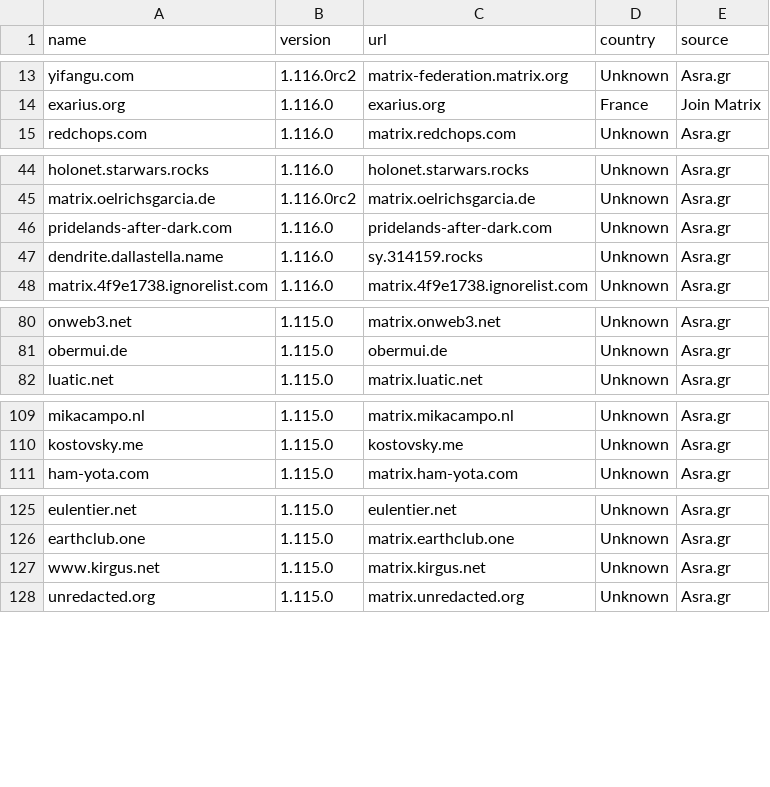
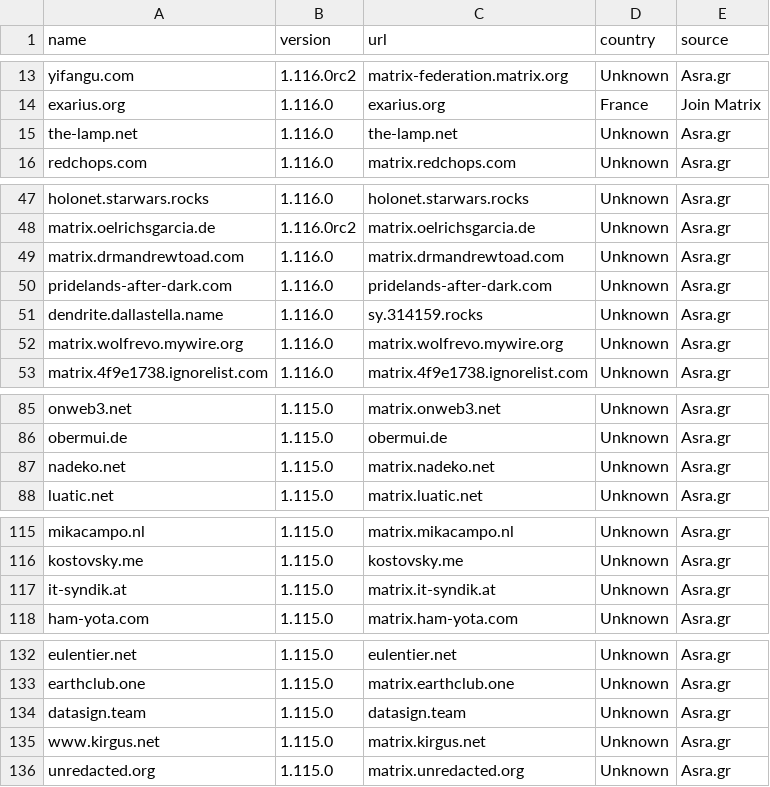
Before and after one commit to tatsumoto-ren/matrix, a TSV file: result.tsv, drawn as a sheet; only a part is shown, gaps mark what is left out; the diff covers the shown part only; the diff names each change by its address in the sheet, - before the commit and + after, or states it on an @@ line.

```diff
--- a/result.tsv
+++ b/result.tsv
+row 15: the-lamp.net | 1.116.0 | the-lamp.net | Unknown | Asra.gr
+row 49: matrix.drmandrewtoad.com | 1.116.0 | matrix.drmandrewtoad.com | Unknown | Asra.gr
+row 52: matrix.wolfrevo.mywire.org | 1.116.0 | matrix.wolfrevo.mywire.org | Unknown | Asra.gr
+row 87: nadeko.net | 1.115.0 | matrix.nadeko.net | Unknown | Asra.gr
+row 117: it-syndik.at | 1.115.0 | matrix.it-syndik.at | Unknown | Asra.gr
+row 134: datasign.team | 1.115.0 | datasign.team | Unknown | Asra.gr
```
Also changed, not shown: 9 added rows, 10 removed rows and 2 edited cells elsewhere in this file, 1 other file.
